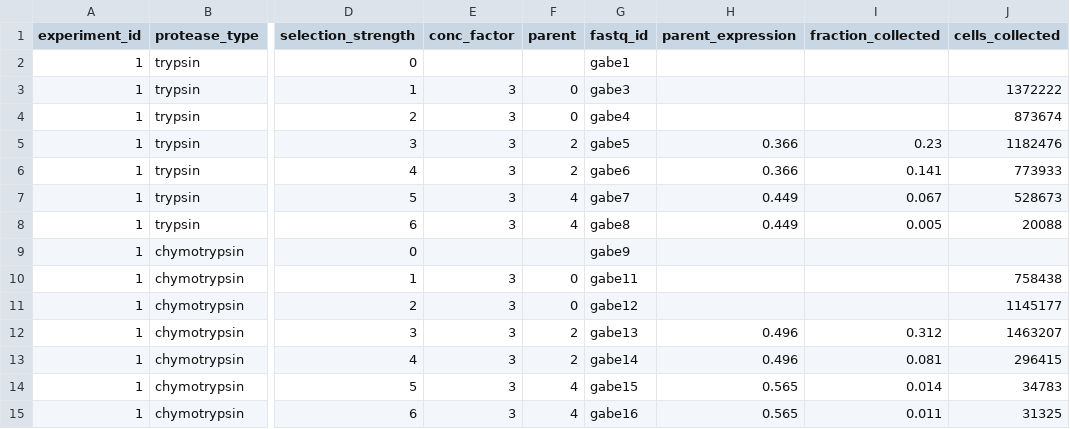
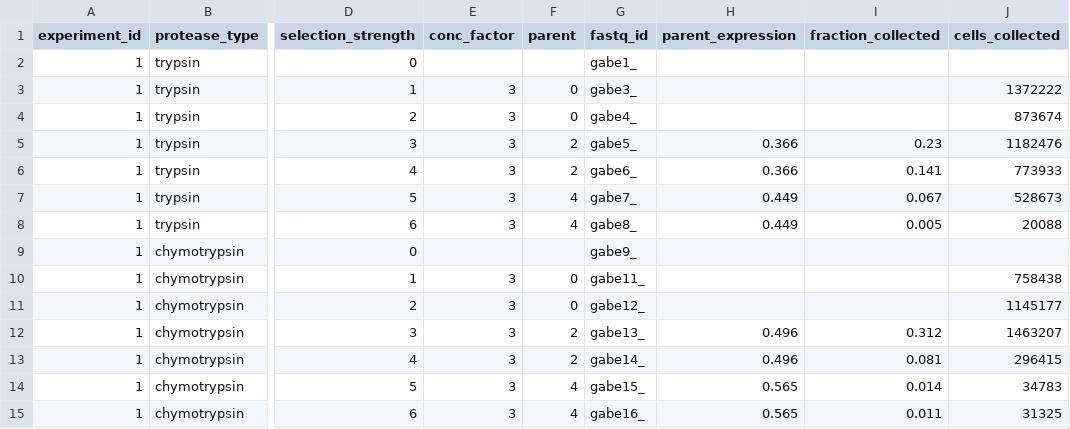
Before and after one commit to Haddox/prot_stab_analysis_pipeline, a CSV file: data/Rocklin_2017_Science/experimental_summary.csv, drawn as a sheet; only a part is shown, gaps mark what is left out; the diff names each change by its address in the sheet, - before the commit and + after, or states it on an @@ line.

Commit message:
Fix bug in experiments summary fileand add original data from Rocklin paper

```diff
--- a/data/Rocklin_2017_Science/experimental_summary.csv
+++ b/data/Rocklin_2017_Science/experimental_summary.csv
-G2 (fastq_id): gabe1
+G2 (fastq_id): gabe1_
-G3 (fastq_id): gabe3
+G3 (fastq_id): gabe3_
-G4 (fastq_id): gabe4
+G4 (fastq_id): gabe4_
-G5 (fastq_id): gabe5
+G5 (fastq_id): gabe5_
-G6 (fastq_id): gabe6
+G6 (fastq_id): gabe6_
-G7 (fastq_id): gabe7
+G7 (fastq_id): gabe7_
-G8 (fastq_id): gabe8
+G8 (fastq_id): gabe8_
-G9 (fastq_id): gabe9
+G9 (fastq_id): gabe9_
-G10 (fastq_id): gabe11
+G10 (fastq_id): gabe11_
-G11 (fastq_id): gabe12
+G11 (fastq_id): gabe12_
-G12 (fastq_id): gabe13
+G12 (fastq_id): gabe13_
-G13 (fastq_id): gabe14
+G13 (fastq_id): gabe14_
-G14 (fastq_id): gabe15
+G14 (fastq_id): gabe15_
-G15 (fastq_id): gabe16
+G15 (fastq_id): gabe16_
```
Also changed, not shown: 7 other files.
